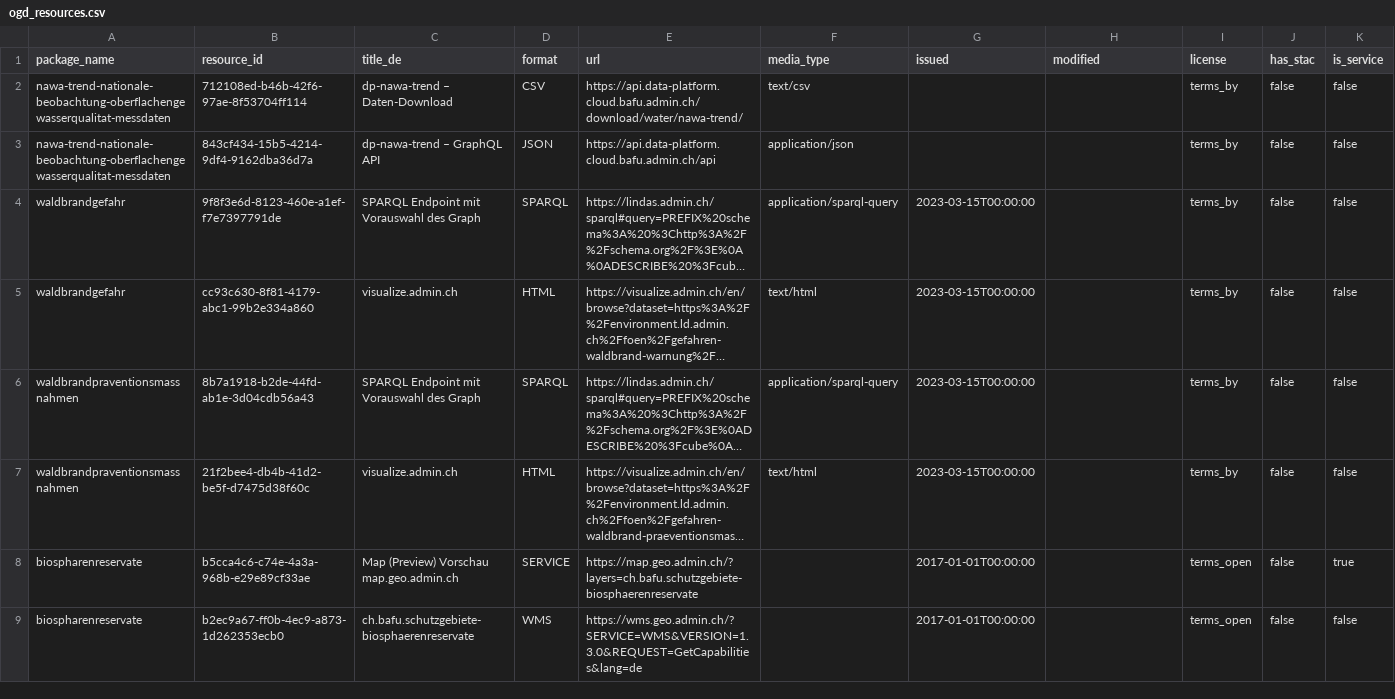
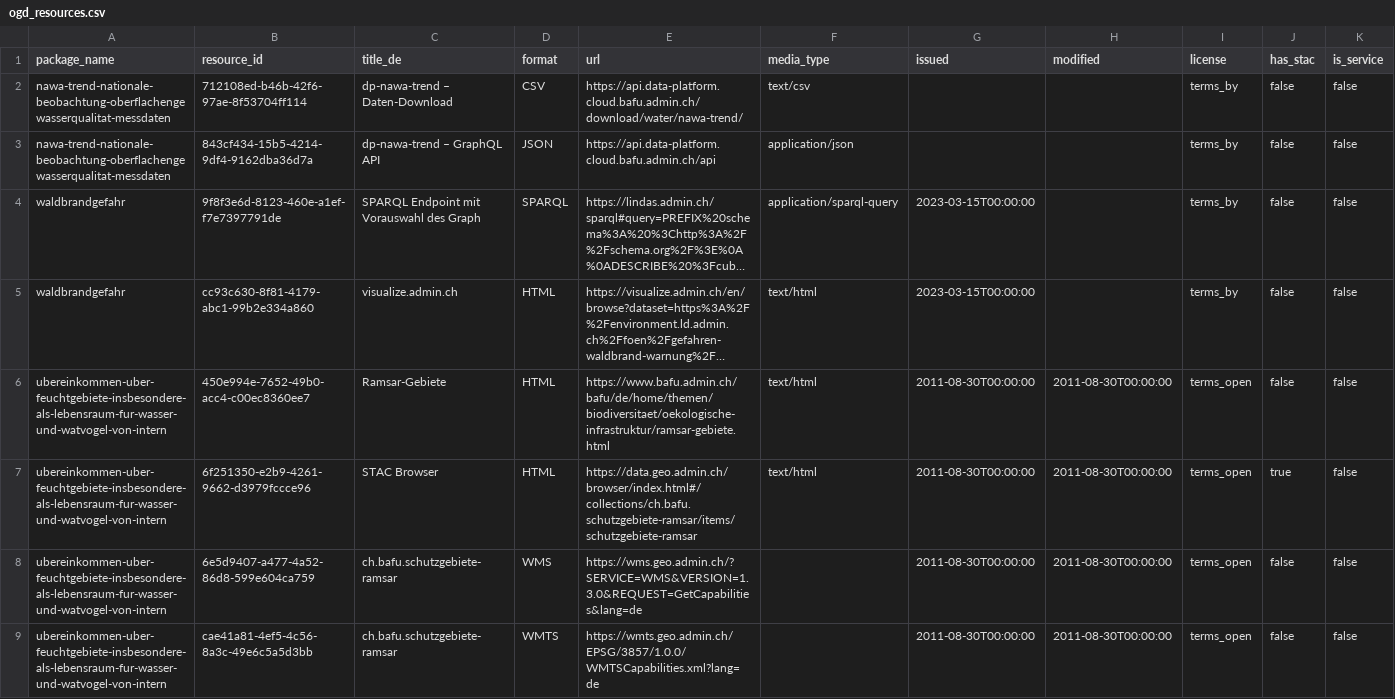
Before and after one commit to nrohrbach/OpenDataMonitoringBafu, a CSV file: ogd_resources.csv, drawn as a sheet; only a part is shown; the shorter side is filled out with more unchanged rows; long unchanged cells end in …; the diff covers the shown part only; the diff names each change by its address in the sheet, - before the commit and + after, or states it on an @@ line.

```diff
--- a/ogd_resources.csv
+++ b/ogd_resources.csv
+row 6: ubereinkommen-uber-feuchtgebiete-insbesondere-als-lebensraum-fur-wasser-und-watvogel-von-intern | 450e994e-7652-49b0-acc4-c00ec8360ee7 | Ramsar-Gebiete | HTML | https://www.bafu.admin.ch/bafu/de/home/themen/biodiversitaet/oekologische-infrastruktur/ramsar-gebiete.html | text/html | 2011-08-30T00:00:00 | 2011-08-30T00:00:00 | terms_open | false | false
+row 7: ubereinkommen-uber-feuchtgebiete-insbesondere-als-lebensraum-fur-wasser-und-watvogel-von-intern | 6f251350-e2b9-4261-9662-d3979fccce96 | STAC Browser | HTML | https://data.geo.admin.ch/browser/index.html#/collections/ch.bafu.schutzgebiete-ramsar/items/schutzgebiete-ramsar | text/html | 2011-08-30T00:00:00 | 2011-08-30T00:00:00 | terms_open | true | false
+row 8: ubereinkommen-uber-feuchtgebiete-insbesondere-als-lebensraum-fur-wasser-und-watvogel-von-intern | 6e5d9407-a477-4a52-86d8-599e604ca759 | ch.bafu.schutzgebiete-ramsar | WMS | https://wms.geo.admin.ch/?SERVICE=WMS&VERSION=1.3.0&REQUEST=GetCapabilities&lang=de |  | 2011-08-30T00:00:00 | 2011-08-30T00:00:00 | terms_open | false | false
+row 9: ubereinkommen-uber-feuchtgebiete-insbesondere-als-lebensraum-fur-wasser-und-watvogel-von-intern | cae41a81-4ef5-4c56-8a3c-49e6c5a5d3bb | ch.bafu.schutzgebiete-ramsar | WMTS | https://wmts.geo.admin.ch/EPSG/3857/1.0.0/WMTSCapabilities.xml?lang=de |  | 2011-08-30T00:00:00 | 2011-08-30T00:00:00 | terms_open | false | false
```
Also changed, not shown: 3 added rows and 7 removed rows elsewhere in this file, ogd_packages.csv.
